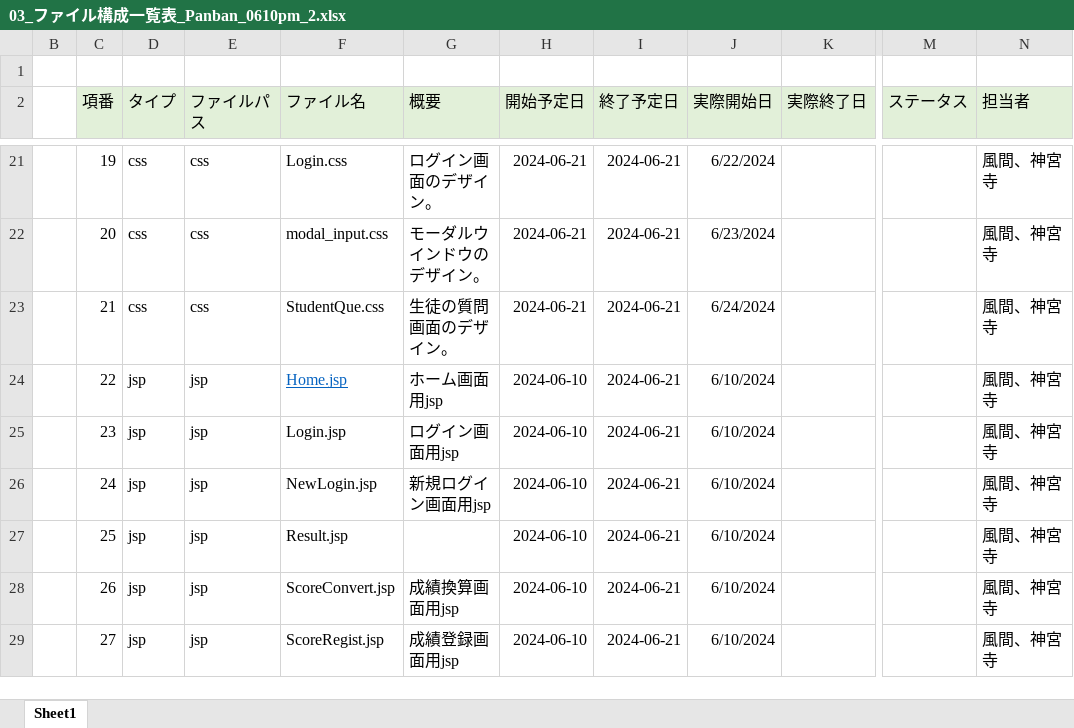
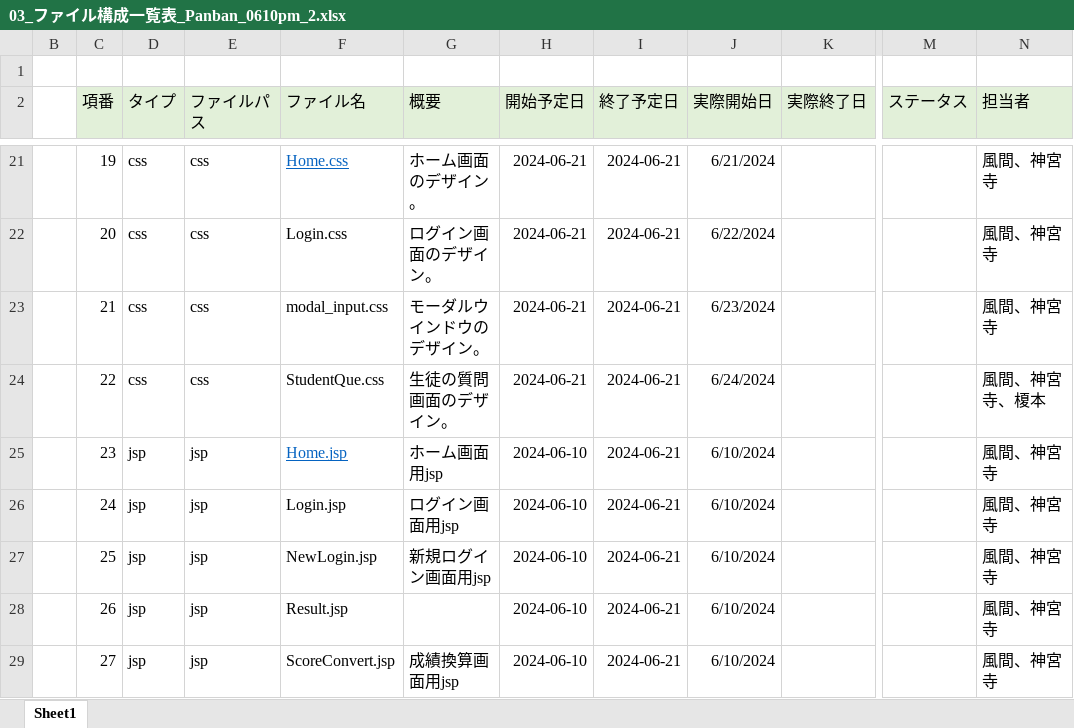
Before and after one commit to plusdojo2024/D1, an Excel workbook: doc/設計書・定義書/03_ファイル構成一覧表_Panban_0610pm_2.xlsx, sheet Sheet1, drawn as a sheet; only a part is shown, gaps mark what is left out; values as stored, in another font and other column widths than the file's, no borders; the diff covers the shown part only; the diff names each change by its address in the sheet, - before the commit and + after, or states it on an @@ line.

```diff
--- a/doc/設計書・定義書/03_ファイル構成一覧表_Panban_0610pm_2.xlsx (sheet Sheet1)
+++ b/doc/設計書・定義書/03_ファイル構成一覧表_Panban_0610pm_2.xlsx (sheet Sheet1)
-F21 (ファイル名): Login.css
+F21 (ファイル名): Home.css
@@ F21 underline: off → on, text colour: black → #0563C1 @@
-G21 (概要): ログイン画面のデザイン。
+G21 (概要): ホーム画面のデザイン。
-J21 (実際開始日): 6/22/2024
+J21 (実際開始日): 6/21/2024
-F22 (ファイル名): modal_input.css
+F22 (ファイル名): Login.css
-G22 (概要): モーダルウインドウのデザイン。
+G22 (概要): ログイン画面のデザイン。
-J22 (実際開始日): 6/23/2024
+J22 (実際開始日): 6/22/2024
-F23 (ファイル名): StudentQue.css
+F23 (ファイル名): modal_input.css
-G23 (概要): 生徒の質問画面のデザイン。
+G23 (概要): モーダルウインドウのデザイン。
-J23 (実際開始日): 6/24/2024
+J23 (実際開始日): 6/23/2024
-D24 (タイプ): jsp
+D24 (タイプ): css
-E24 (ファイルパス): jsp
+E24 (ファイルパス): css
-F24 (ファイル名): Home.jsp
+F24 (ファイル名): StudentQue.css
@@ F24 underline: on → off, text colour: #0563C1 → black @@
-G24 (概要): ホーム画面用jsp
+G24 (概要): 生徒の質問画面のデザイン。
-H24 (開始予定日): 2024-06-10
+H24 (開始予定日): 2024-06-21
-J24 (実際開始日): 6/10/2024
+J24 (実際開始日): 6/24/2024
-N24 (担当者): 風間、神宮寺
+N24 (担当者): 風間、神宮寺、榎本
-F25 (ファイル名): Login.jsp
+F25 (ファイル名): Home.jsp
@@ F25 underline: off → on, text colour: black → #0563C1 @@
-G25 (概要): ログイン画面用jsp
+G25 (概要): ホーム画面用jsp
-F26 (ファイル名): NewLogin.jsp
+F26 (ファイル名): Login.jsp
-G26 (概要): 新規ログイン画面用jsp
+G26 (概要): ログイン画面用jsp
-F27 (ファイル名): Result.jsp
+F27 (ファイル名): NewLogin.jsp
-G27 (概要): (empty)
+G27 (概要): 新規ログイン画面用jsp
-F28 (ファイル名): ScoreConvert.jsp
+F28 (ファイル名): Result.jsp
-G28 (概要): 成績換算画面用jsp
+G28 (概要): (empty)
-F29 (ファイル名): ScoreRegist.jsp
+F29 (ファイル名): ScoreConvert.jsp
-G29 (概要): 成績登録画面用jsp
+G29 (概要): 成績換算画面用jsp
```
Also changed, not shown: 2 added rows, 1 removed row, 50 edited cells and cell formats elsewhere in this sheet, 2 other files.
